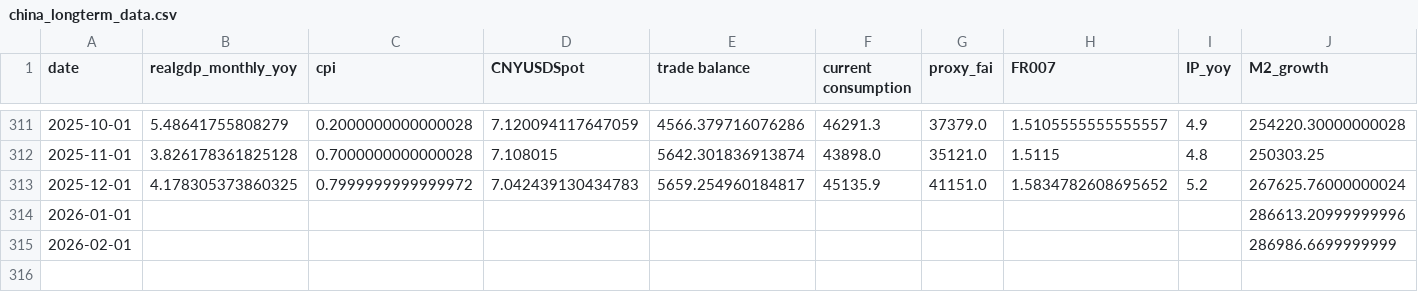
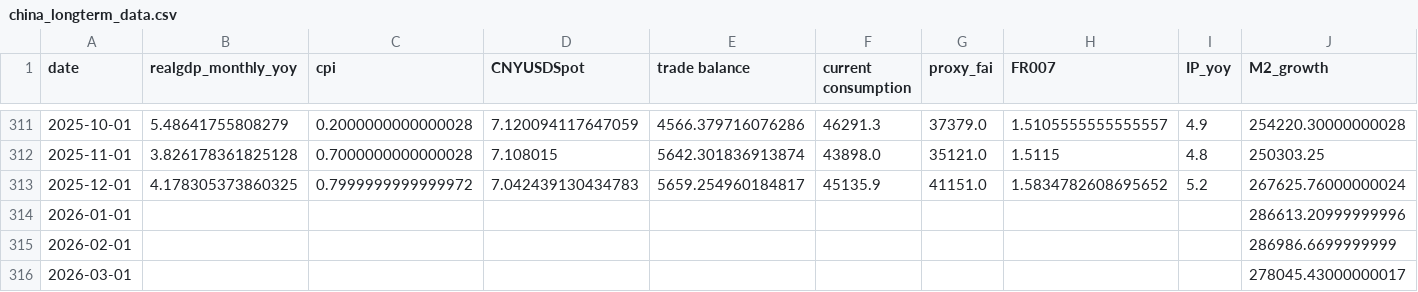
Before and after one commit to liminglin98/Thesis, a CSV file: Data/derived/china_longterm_data.csv, drawn as a sheet; only a part is shown, gaps mark what is left out; rows hold the shown columns only; the diff names each change by its address in the sheet, - before the commit and + after, or states it on an @@ line.

```diff
--- a/Data/derived/china_longterm_data.csv
+++ b/Data/derived/china_longterm_data.csv
+row 316: 2026-03-01 |  |  |  |  |  |  |  |  | 278045.43000000017
```
Also changed, not shown: Data/derived/gdp_monthly_df.csv, 39 other files.
